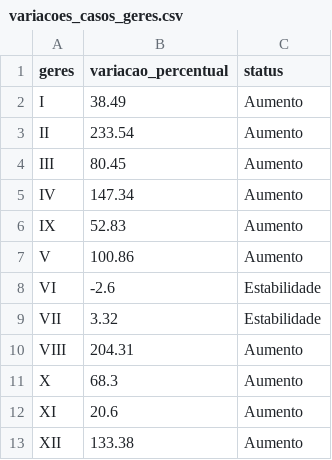
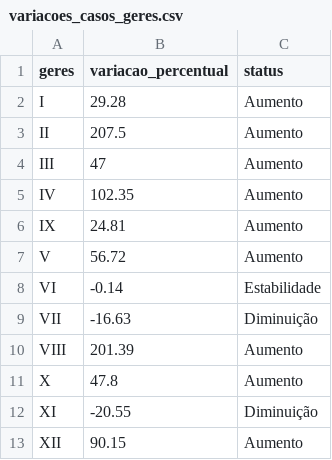
Before and after one commit to edneide/covid-19_Pernambuco, a CSV file: variacoes_casos_geres.csv, drawn as a sheet.

```diff
--- a/variacoes_casos_geres.csv
+++ b/variacoes_casos_geres.csv
@@ -1,13 +1,13 @@
 "geres","variacao_percentual","status"
-"I",38.49,"Aumento"
-"II",233.54,"Aumento"
-"III",80.45,"Aumento"
-"IV",147.34,"Aumento"
-"IX",52.83,"Aumento"
-"V",100.86,"Aumento"
-"VI",-2.6,"Estabilidade"
-"VII",3.32,"Estabilidade"
-"VIII",204.31,"Aumento"
-"X",68.3,"Aumento"
-"XI",20.6,"Aumento"
-"XII",133.38,"Aumento"
+"I",29.28,"Aumento"
+"II",207.5,"Aumento"
+"III",47,"Aumento"
+"IV",102.35,"Aumento"
+"IX",24.81,"Aumento"
+"V",56.72,"Aumento"
+"VI",-0.14,"Estabilidade"
+"VII",-16.63,"Diminuição"
+"VIII",201.39,"Aumento"
+"X",47.8,"Aumento"
+"XI",-20.55,"Diminuição"
+"XII",90.15,"Aumento"
```
Also changed, not shown: geres_media_movel.csv, macros_media_movel.csv, 1 other file.
